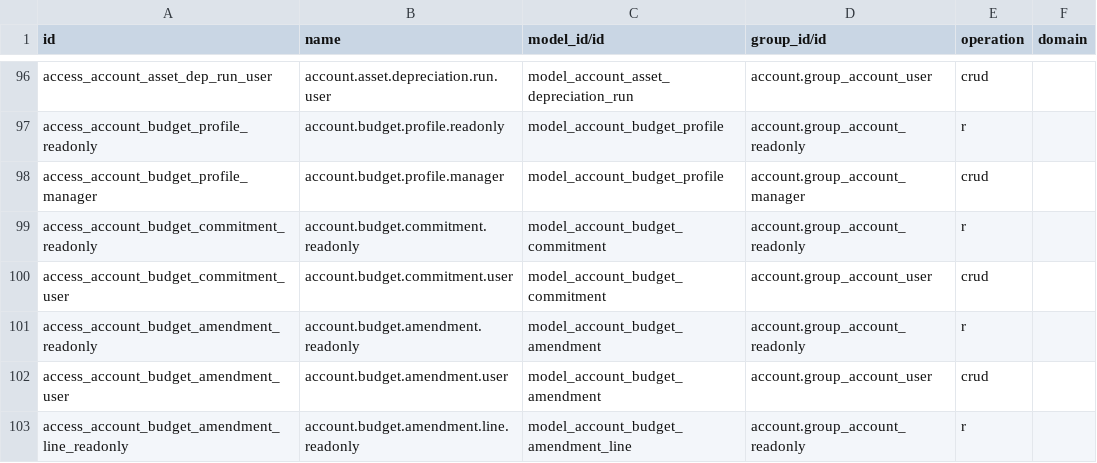
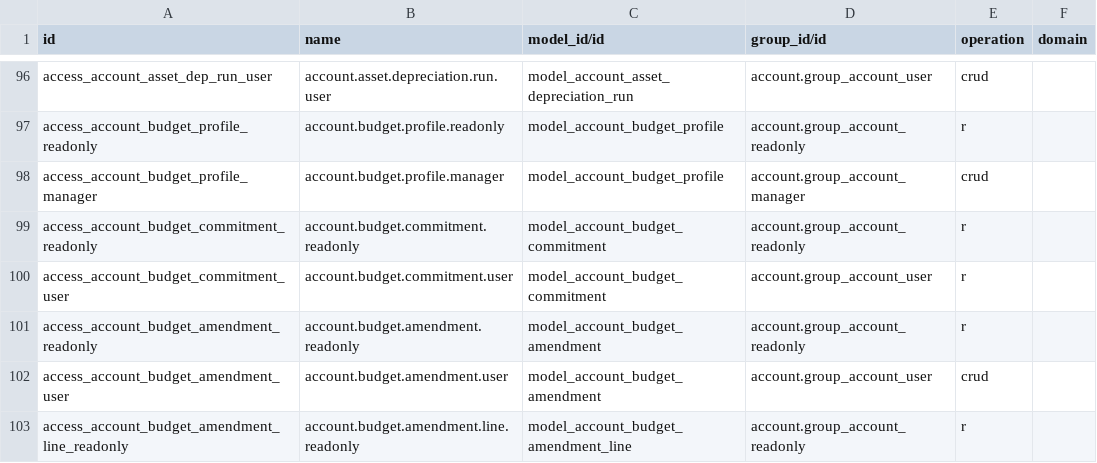
Before and after one commit to IndoERP/ERPForAll, a CSV file: addons/account/security/ir.access.csv, drawn as a sheet; only a part is shown, gaps mark what is left out.

Commit message:
account, purchase, sale: harden asset, CIP, budget, AVC, and controlling hooks
Signed-off-by: Rachmat Aditiya <raditiya@me.com>

```diff
--- a/addons/account/security/ir.access.csv
+++ b/addons/account/security/ir.access.csv
@@ -99,3 +99,3 @@ access_account_budget_profile_manager,account.budget.profile.manager,model_accou
 access_account_budget_commitment_readonly,account.budget.commitment.readonly,model_account_budget_commitment,account.group_account_readonly,r,
-access_account_budget_commitment_user,account.budget.commitment.user,model_account_budget_commitment,account.group_account_user,crud,
+access_account_budget_commitment_user,account.budget.commitment.user,model_account_budget_commitment,account.group_account_user,r,
 access_account_budget_amendment_readonly,account.budget.amendment.readonly,model_account_budget_amendment,account.group_account_readonly,r,
```
Also changed, not shown: 11 other files.
